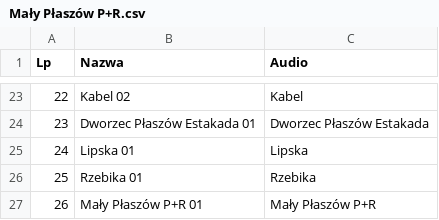
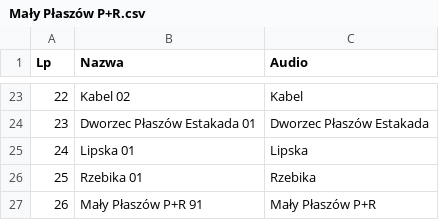
Before and after one commit to RozneOdslonyKMK/Krakow-SIP-SYSTEM, a CSV file: routes/mpk/tramwaj/11/Mały Płaszów P+R.csv, drawn as a sheet; only a part is shown, gaps mark what is left out.

Commit message:
Update Mały Płaszów P+R.csv

```diff
--- a/routes/mpk/tramwaj/11/Mały Płaszów P+R.csv
+++ b/routes/mpk/tramwaj/11/Mały Płaszów P+R.csv
@@ -26,2 +26,2 @@ Lp;Nazwa;Audio
 25;Rzebika 01;Rzebika
-26;Mały Płaszów P+R 01;Mały Płaszów P+R
+26;Mały Płaszów P+R 91;Mały Płaszów P+R
```
